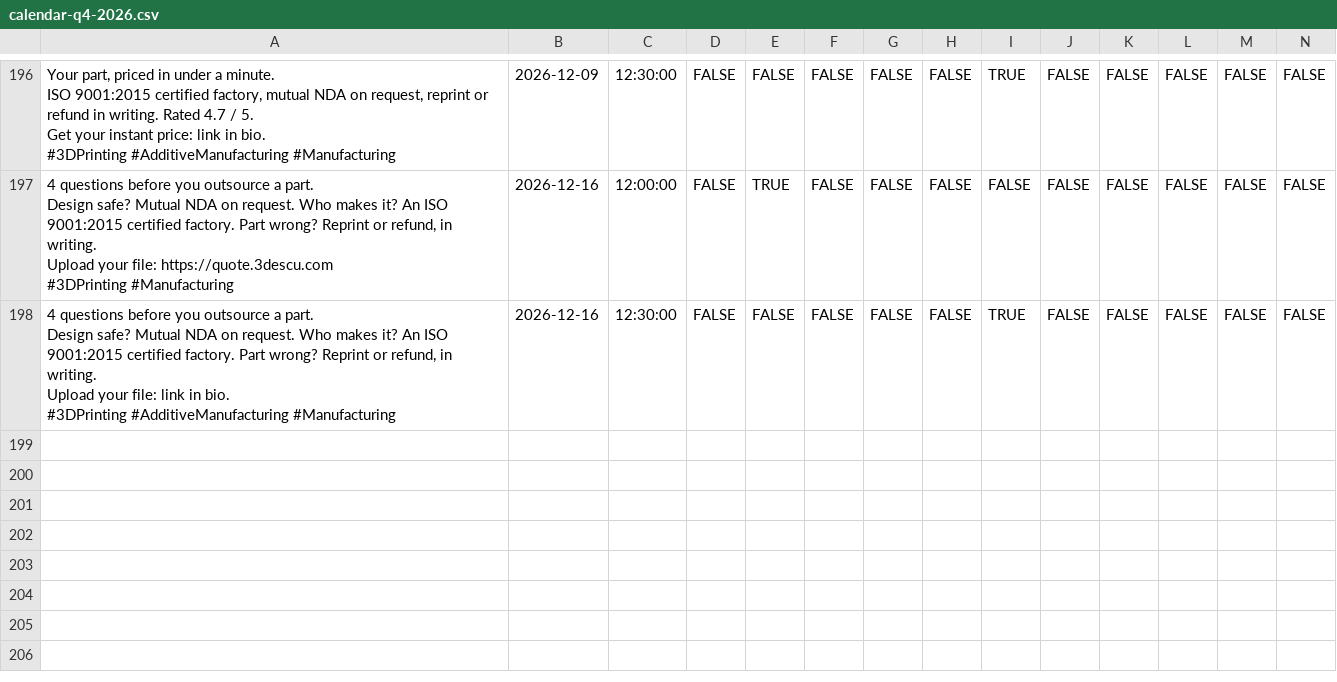
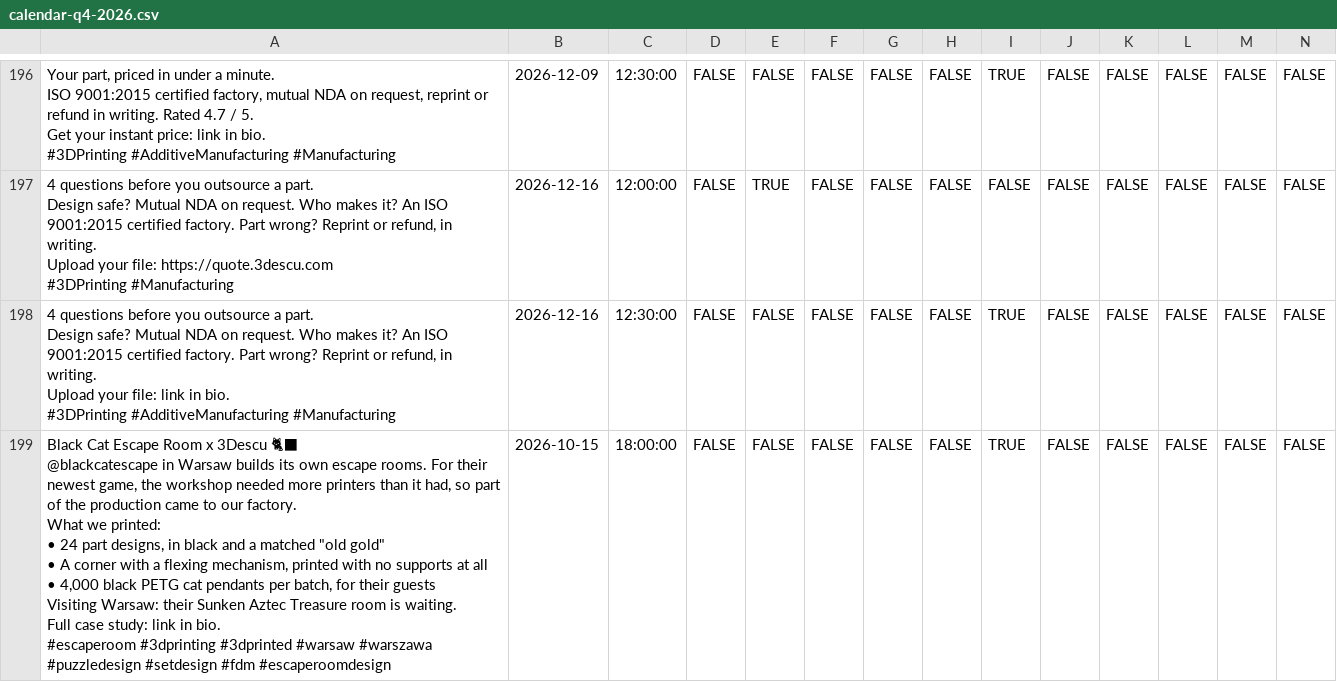
Before and after one commit to cadi27tech/3descu-social-agent, a CSV file: data/calendar-q4-2026.csv, drawn as a sheet; only a part is shown, gaps mark what is left out; rows hold the shown columns only; ↵ is a line break in a cell; the diff covers the shown part only; the diff names each change by its address in the sheet, - before the commit and + after, or states it on an @@ line.

```diff
--- a/data/calendar-q4-2026.csv
+++ b/data/calendar-q4-2026.csv
+row 199: Black Cat Escape Room x 3Descu 🐈‍⬛ ↵ @blackcatescape in Warsaw builds its own escape rooms. For their newest game, the workshop needed more printers than it had, so part of the production came to our factory. ↵ What we printed: ↵ • 24 part designs, in black and a matched "old gold" ↵ • A corner with a flexing mechanism, printed with no supports at all ↵ • 4,000 black PETG cat pendants per batch, for their guests ↵ Visiting Warsaw: their Sunken Aztec Treasure room is waiting. ↵ Full case study: link in bio. ↵ #escaperoom #3dprinting #3dprinted #warsaw #warszawa #puzzledesign #setdesign #fdm #escaperoomdesign | 2026-10-15 | 18:00:00 | FALSE | FALSE | FALSE | FALSE | FALSE | TRUE | FALSE | FALSE | FALSE | FALSE | FALSE
```
Also changed, not shown: 1 added row elsewhere in this file, 8 other files.
